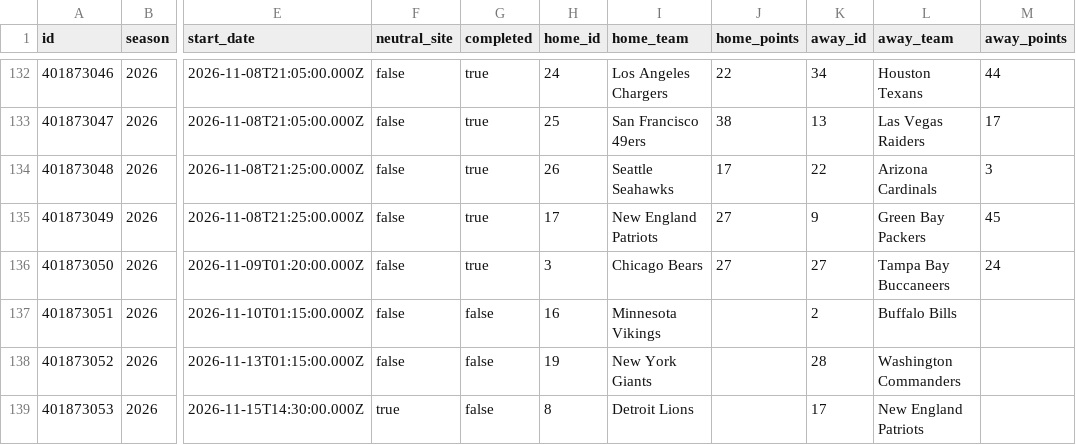
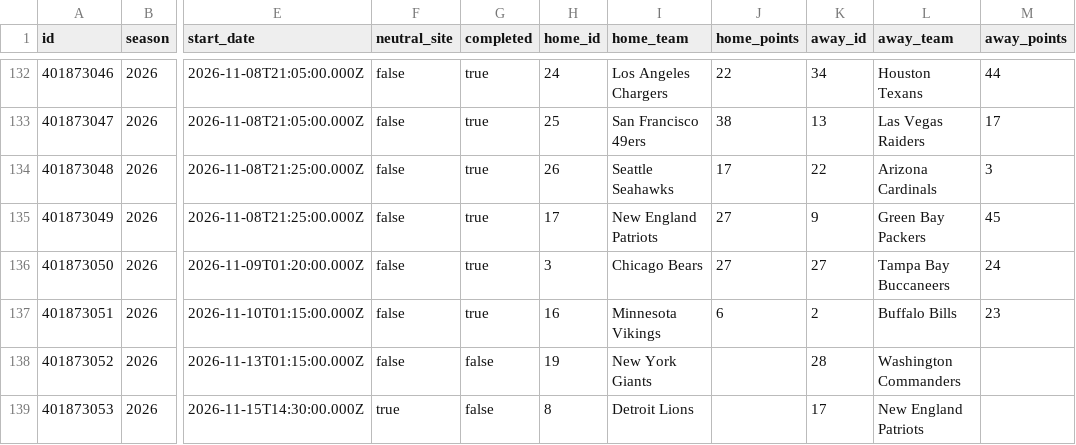
Before and after one commit to SamBennettDev/rank, a CSV file: data/seasons/nfl-2026/games.csv, drawn as a sheet; only a part is shown, gaps mark what is left out; the diff names each change by its address in the sheet, - before the commit and + after, or states it on an @@ line.

Commit message:
Update 2026 results (+26 / -26 game rows)

```diff
--- a/data/seasons/nfl-2026/games.csv
+++ b/data/seasons/nfl-2026/games.csv
-G137 (completed): false
+G137 (completed): true
-J137 (home_points): (empty)
+J137 (home_points): 6
-M137 (away_points): (empty)
+M137 (away_points): 23
```
Also changed, not shown: data/seasons/2026/games.csv, 19 other files.
